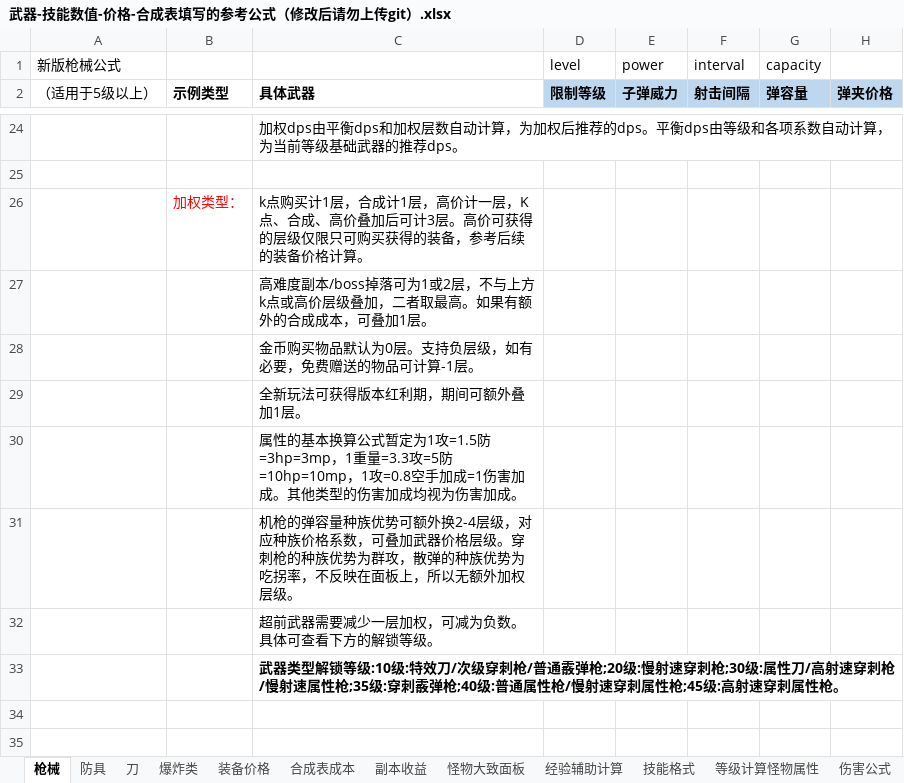
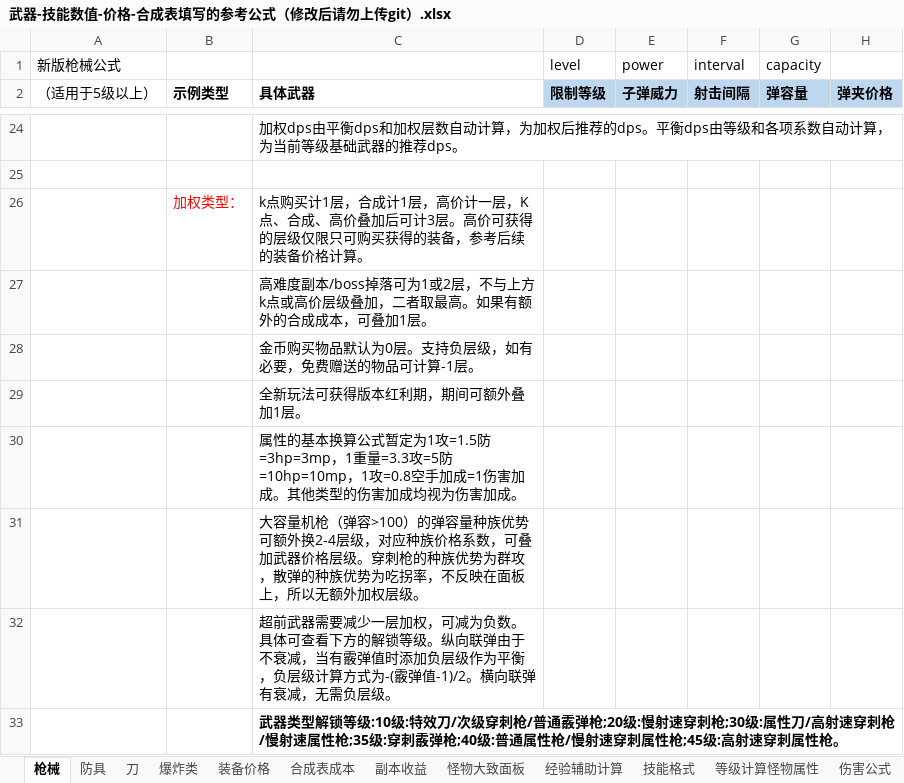
Before and after one commit to FlashNightModReborn/CrazyFlashNight, an Excel workbook: 0.说明文件与教程/武器-技能数值-价格-合成表填写的参考公式（修改后请勿上传git）.xlsx, sheet 枪械, drawn as a sheet; only a part is shown, gaps mark what is left out; values as stored, in another font and other column widths than the file's, no borders; table styles not drawn; the diff names each change by its address in the sheet, - before the commit and + after, or states it on an @@ line.

```diff
--- a/0.说明文件与教程/武器-技能数值-价格-合成表填写的参考公式（修改后请勿上传git）.xlsx (sheet 枪械)
+++ b/0.说明文件与教程/武器-技能数值-价格-合成表填写的参考公式（修改后请勿上传git）.xlsx (sheet 枪械)
-C31 (具体武器): 机枪的弹容量…
+C31 (具体武器): 大容量机枪（弹容>100）的弹容量…
-C32 (具体武器): …锁等级。
+C32 (具体武器): …锁等级。纵向联弹由于不衰减，当有霰弹值时添加负层级作为平衡，负层级计算方式为-(霰弹值-1)/2。横向联弹有衰减，无需负层级。
```
Also changed, not shown: 1 other file.
